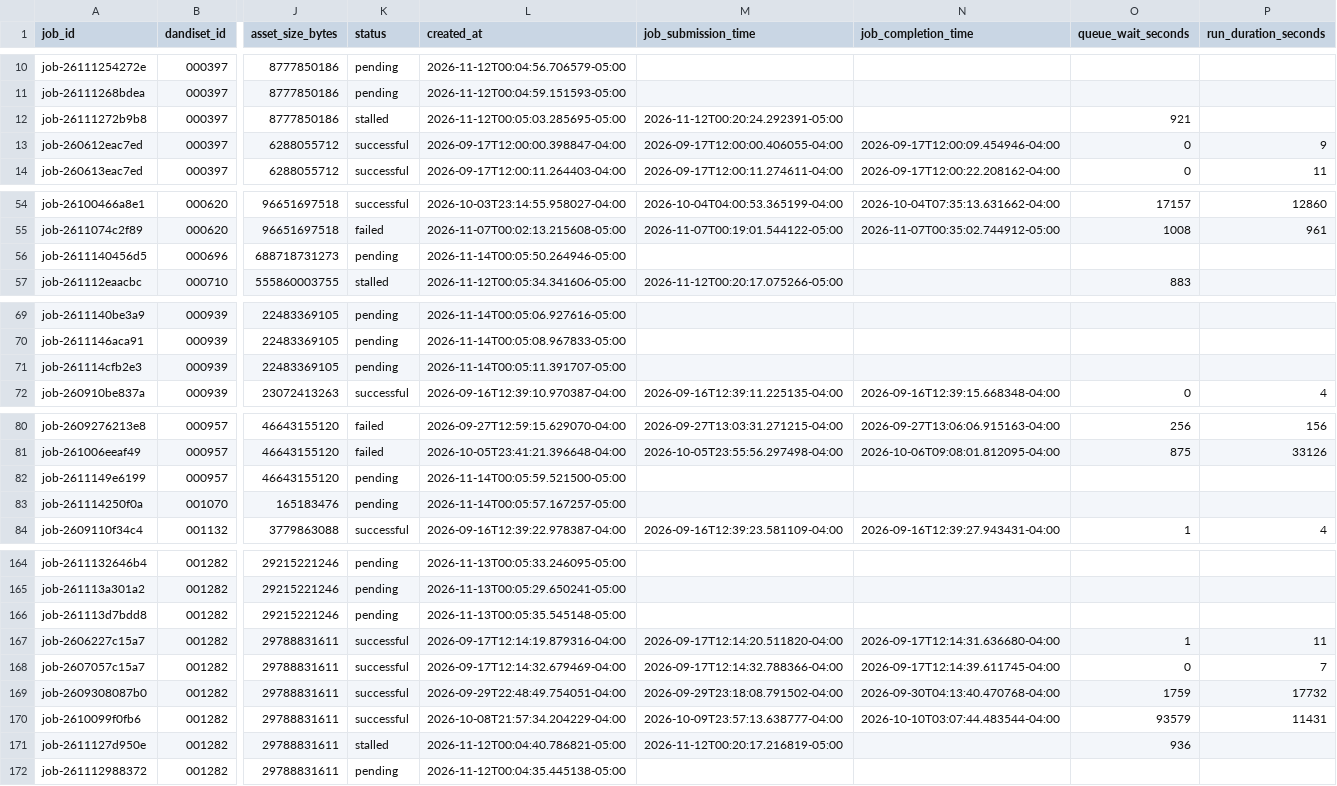
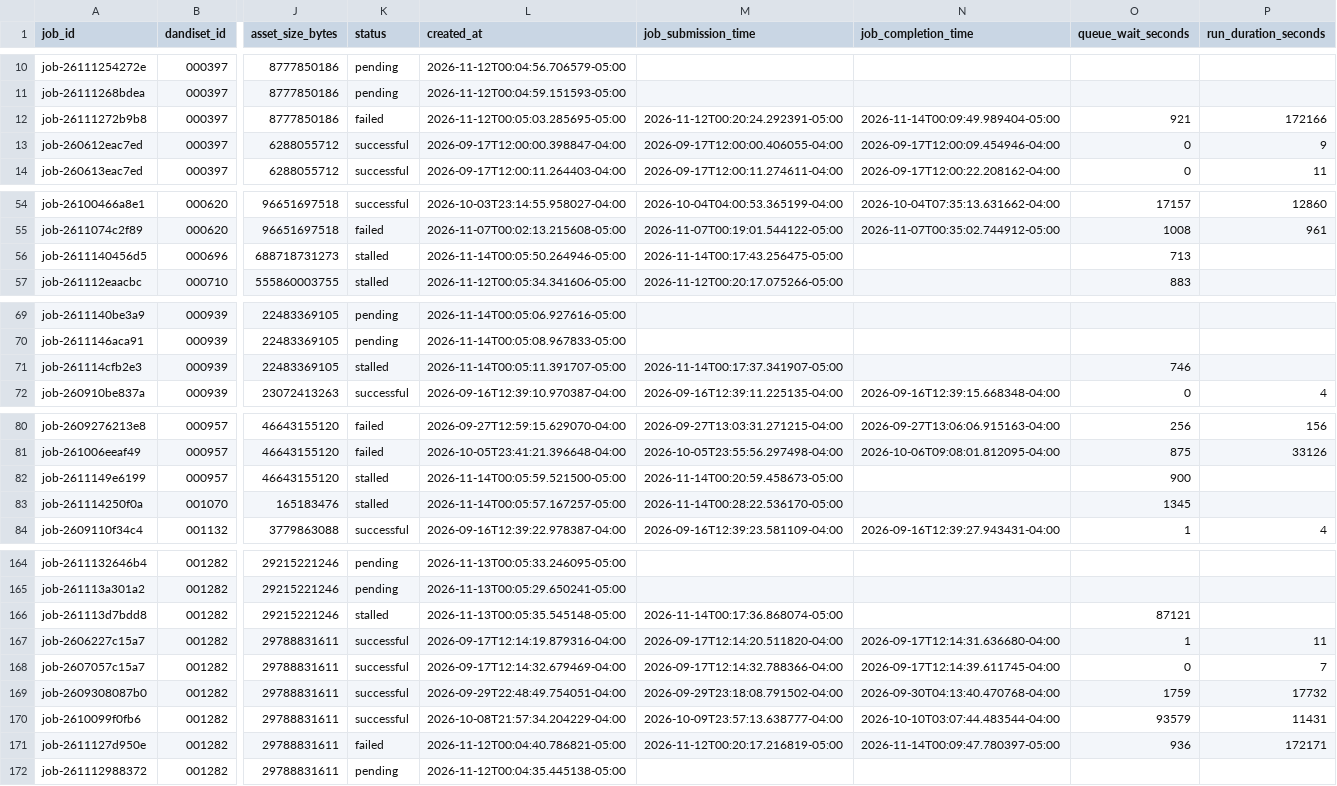
Before and after one commit to dandi-compute/001697, a TSV file: derivatives/jobs.tsv, drawn as a sheet; only a part is shown, gaps mark what is left out; the diff covers the shown part only; the diff names each change by its address in the sheet, - before the commit and + after, or states it on an @@ line.

```diff
--- a/derivatives/jobs.tsv
+++ b/derivatives/jobs.tsv
-K12 (status): stalled
+K12 (status): failed
-N12 (job_completion_time): (empty)
+N12 (job_completion_time): 2026-11-14T00:09:49.989404-05:00
-P12 (run_duration_seconds): (empty)
+P12 (run_duration_seconds): 172166
-K56 (status): pending
+K56 (status): stalled
-M56 (job_submission_time): (empty)
+M56 (job_submission_time): 2026-11-14T00:17:43.256475-05:00
-O56 (queue_wait_seconds): (empty)
+O56 (queue_wait_seconds): 713
-K71 (status): pending
+K71 (status): stalled
-M71 (job_submission_time): (empty)
+M71 (job_submission_time): 2026-11-14T00:17:37.341907-05:00
-O71 (queue_wait_seconds): (empty)
+O71 (queue_wait_seconds): 746
-K82:K83 (status): pending
+K82:K83 (status): stalled
-M82 (job_submission_time): (empty)
+M82 (job_submission_time): 2026-11-14T00:20:59.458673-05:00
-O82 (queue_wait_seconds): (empty)
+O82 (queue_wait_seconds): 900
-M83 (job_submission_time): (empty)
+M83 (job_submission_time): 2026-11-14T00:28:22.536170-05:00
-O83 (queue_wait_seconds): (empty)
+O83 (queue_wait_seconds): 1345
-K166 (status): pending
+K166 (status): stalled
-M166 (job_submission_time): (empty)
+M166 (job_submission_time): 2026-11-14T00:17:36.868074-05:00
-O166 (queue_wait_seconds): (empty)
+O166 (queue_wait_seconds): 87121
-K171 (status): stalled
+K171 (status): failed
-N171 (job_completion_time): (empty)
+N171 (job_completion_time): 2026-11-14T00:09:47.780397-05:00
-P171 (run_duration_seconds): (empty)
+P171 (run_duration_seconds): 172171
```
Also changed, not shown: 39 edited cells elsewhere in this file, 8 other files.
